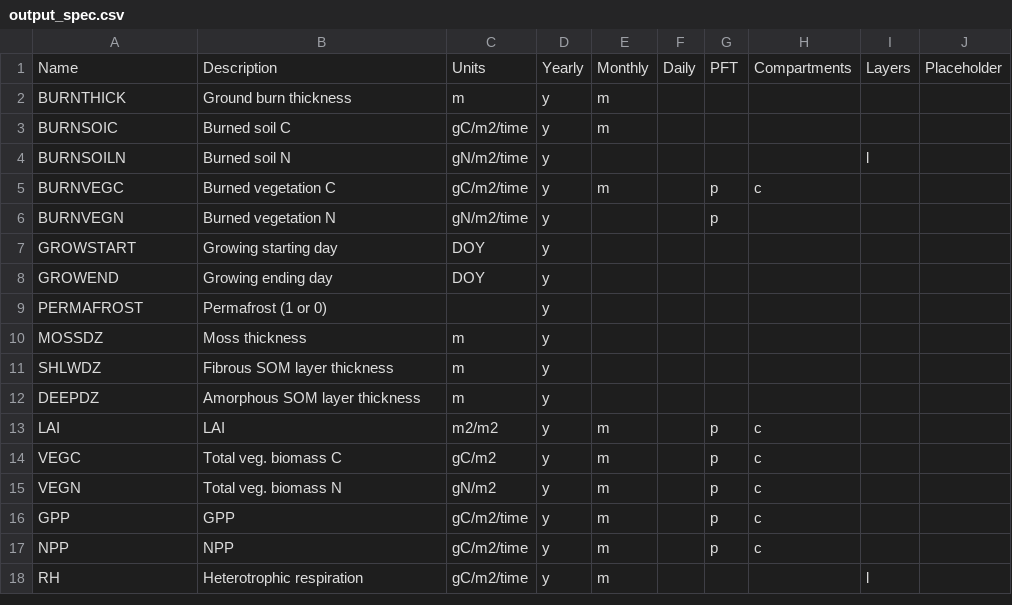
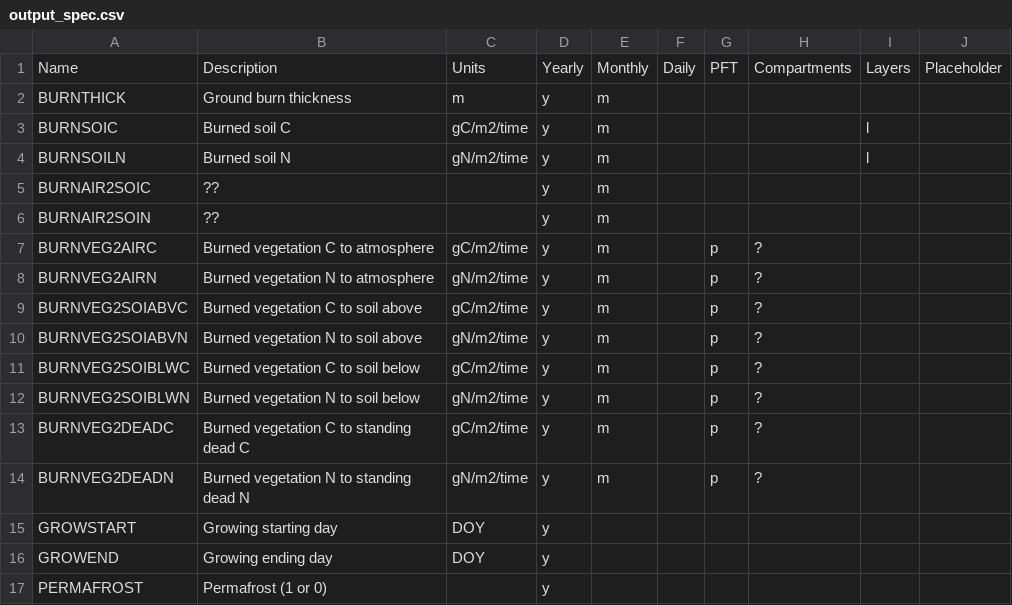
Before and after one commit to uaf-arctic-eco-modeling/dvm-dos-tem, a CSV file: config/output_spec.csv, drawn as a sheet; only a part is shown; the shorter side is filled out with more unchanged rows.

Commit message:
Adds NetCDF output BURNSOILN total, rearranges layer dimension specification

```diff
--- a/config/output_spec.csv
+++ b/config/output_spec.csv
@@ -2,6 +2,14 @@ Name,Description,Units,Yearly,Monthly,Daily,PFT,Compartments,Layers,Placeholder
 BURNTHICK,Ground burn thickness ,m,y,m,,,,,
-BURNSOIC,Burned soil C,gC/m2/time,y,m,,,,,
-BURNSOILN,Burned soil N,gN/m2/time,y,,,,,l,
-BURNVEGC,Burned vegetation C,gC/m2/time,y,m,,p,c,,
-BURNVEGN,Burned vegetation N,gN/m2/time,y,,,p,,,
+BURNSOIC,Burned soil C,gC/m2/time,y,m,,,,l,
+BURNSOILN,Burned soil N,gN/m2/time,y,m,,,,l,
+BURNAIR2SOIC,??,,y,m,,,,,
+BURNAIR2SOIN,??,,y,m,,,,,
+BURNVEG2AIRC,Burned vegetation C to atmosphere,gC/m2/time,y,m,,p,?,,
+BURNVEG2AIRN,Burned vegetation N to atmosphere,gN/m2/time,y,m,,p,?,,
+BURNVEG2SOIABVC,Burned vegetation C to soil above,gC/m2/time,y,m,,p,?,,
+BURNVEG2SOIABVN,Burned vegetation N to soil above,gN/m2/time,y,m,,p,?,,
+BURNVEG2SOIBLWC,Burned vegetation C to soil below,gC/m2/time,y,m,,p,?,,
+BURNVEG2SOIBLWN,Burned vegetation N to soil below,gN/m2/time,y,m,,p,?,,
+BURNVEG2DEADC,Burned vegetation C to standing dead C,gC/m2/time,y,m,,p,?,,
+BURNVEG2DEADN,Burned vegetation N to standing dead N,gN/m2/time,y,m,,p,?,,
 GROWSTART,Growing starting day,DOY,y,,,,,,
```
Also changed, not shown: 3 other files.
